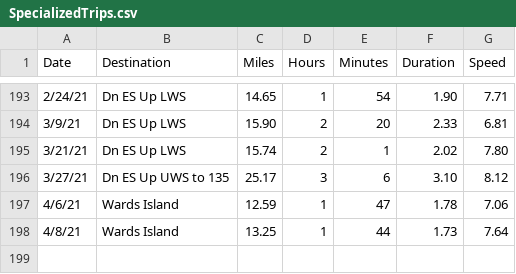
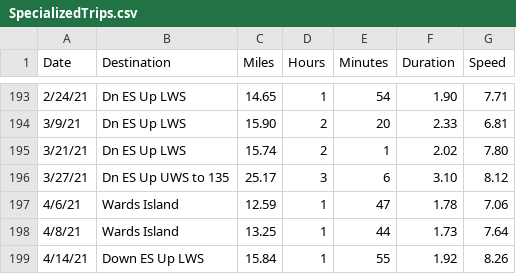
Before and after one commit to vflopez77/BicycleTripAnalysis, a CSV file: data/SpecializedTrips.csv, drawn as a sheet; only a part is shown, gaps mark what is left out; the diff names each change by its address in the sheet, - before the commit and + after, or states it on an @@ line.

Commit message:
Update SpecializedTrips.csv

```diff
--- a/data/SpecializedTrips.csv
+++ b/data/SpecializedTrips.csv
+row 199: 4/14/21 | Down ES Up LWS | 15.84 | 1 | 55 | 1.92 | 8.26
```
